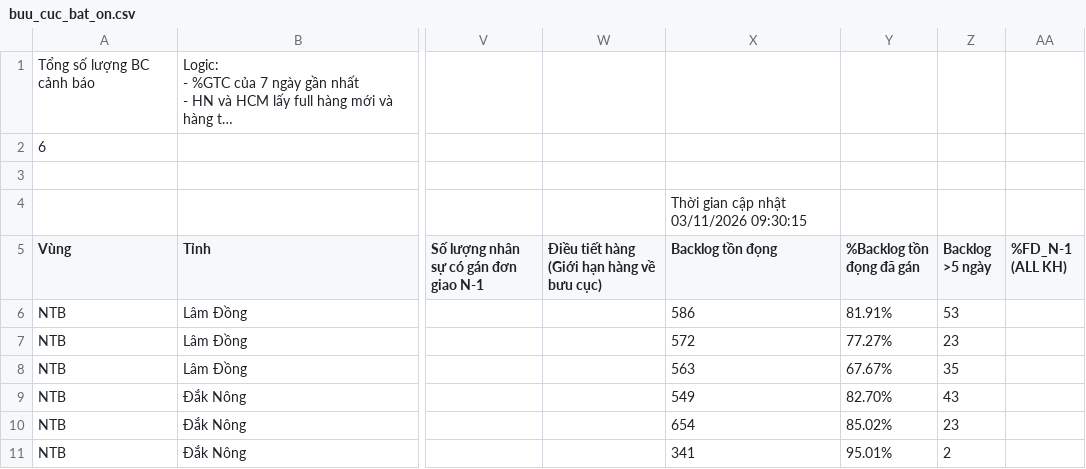
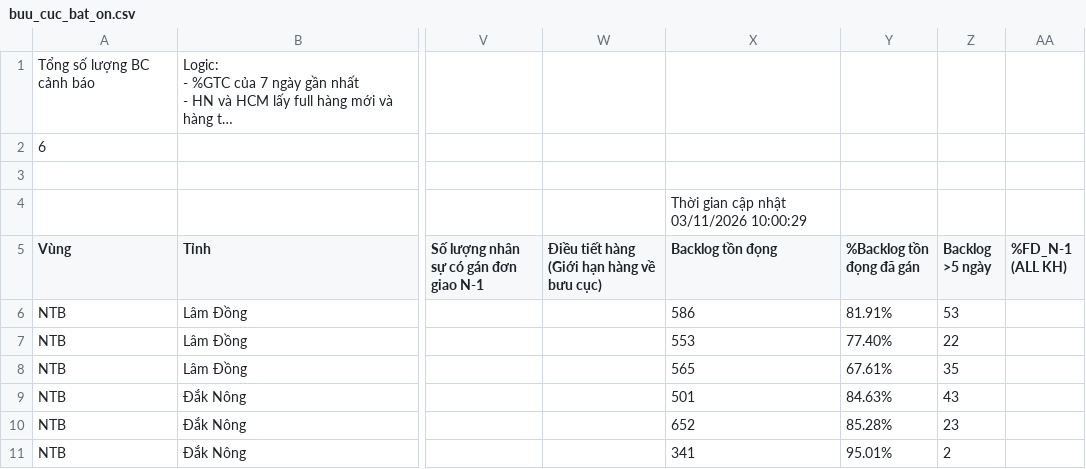
Before and after one commit to thuyntt2-creator/namtrungbo, a CSV file: buu_cuc_bat_on.csv, drawn as a sheet; only a part is shown, gaps mark what is left out; long unchanged cells end in …; the diff names each change by its address in the sheet, - before the commit and + after, or states it on an @@ line.

Commit message:
Auto update data NTB

```diff
--- a/buu_cuc_bat_on.csv
+++ b/buu_cuc_bat_on.csv
-X4 (Backlog tồn đọng): Thời gian cập nhật 03/11/2026 09:30:15
+X4 (Backlog tồn đọng): Thời gian cập nhật 03/11/2026 10:00:29
-X7 (Backlog tồn đọng): 572
+X7 (Backlog tồn đọng): 553
-Y7 (%Backlog tồn đọng đã gán): 77.27%
+Y7 (%Backlog tồn đọng đã gán): 77.40%
-Z7 (Backlog >5 ngày): 23
+Z7 (Backlog >5 ngày): 22
-X8 (Backlog tồn đọng): 563
+X8 (Backlog tồn đọng): 565
-Y8 (%Backlog tồn đọng đã gán): 67.67%
+Y8 (%Backlog tồn đọng đã gán): 67.61%
-X9 (Backlog tồn đọng): 549
+X9 (Backlog tồn đọng): 501
-Y9 (%Backlog tồn đọng đã gán): 82.70%
+Y9 (%Backlog tồn đọng đã gán): 84.63%
-X10 (Backlog tồn đọng): 654
+X10 (Backlog tồn đọng): 652
-Y10 (%Backlog tồn đọng đã gán): 85.02%
+Y10 (%Backlog tồn đọng đã gán): 85.28%
```
Also changed, not shown: 5 other files.
